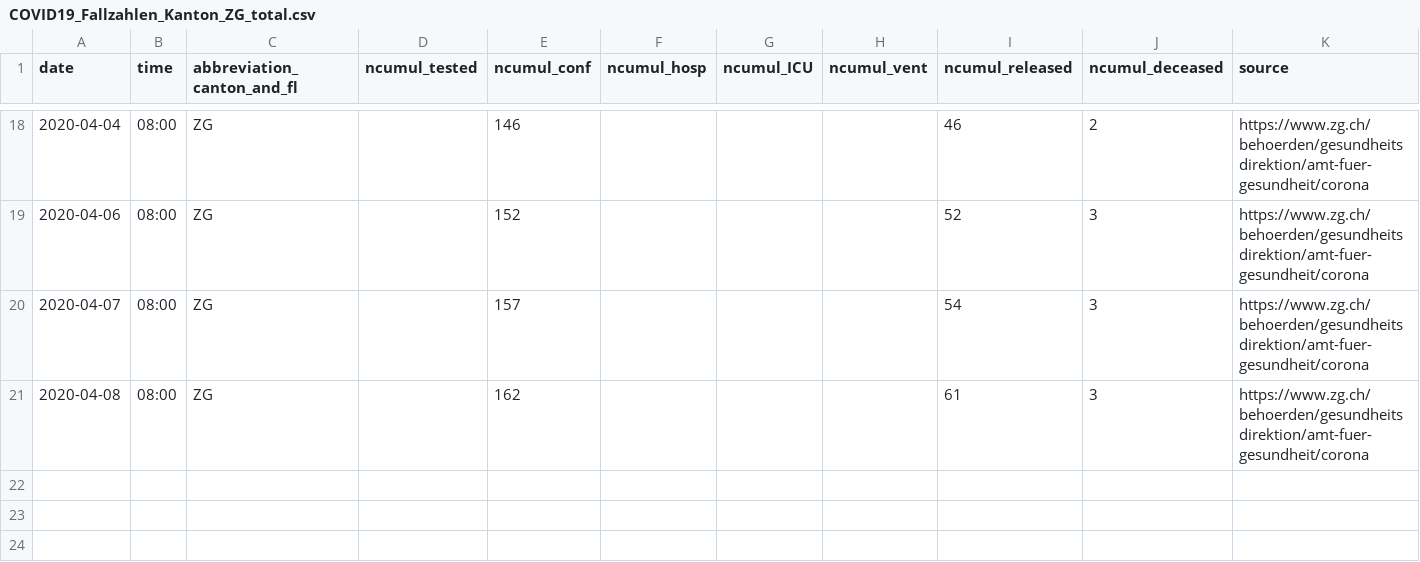
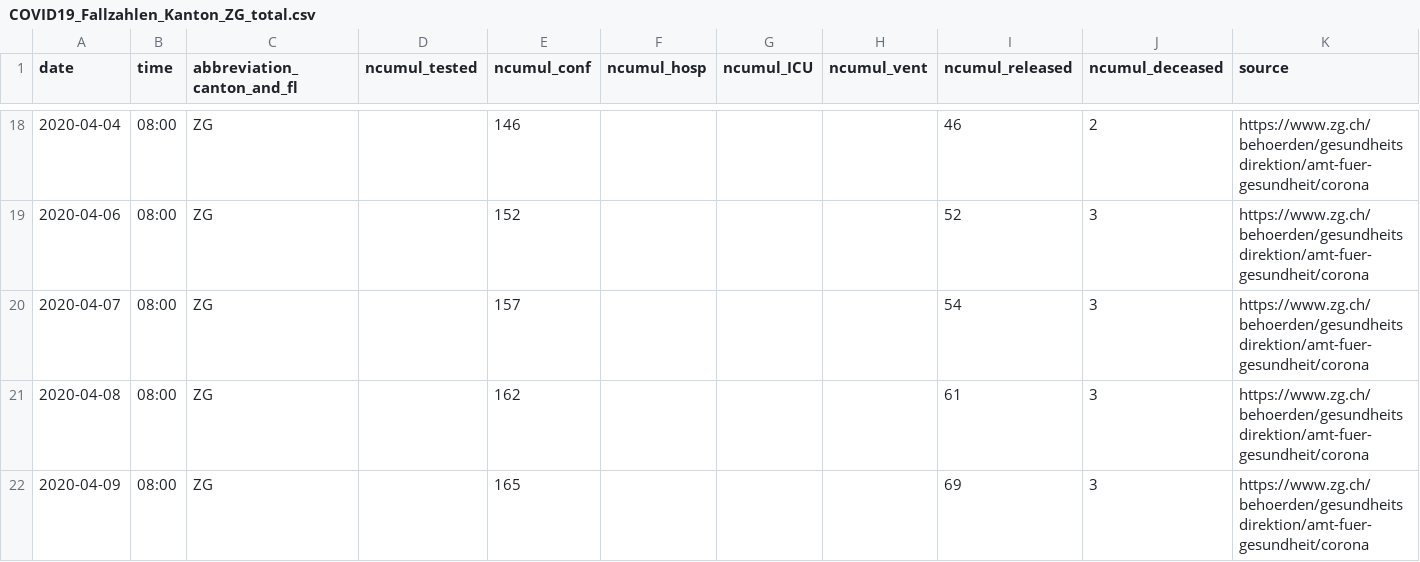
Before and after one commit to cclauss/covid_19, a CSV file: fallzahlen_kanton_total_csv/COVID19_Fallzahlen_Kanton_ZG_total.csv, drawn as a sheet; only a part is shown, gaps mark what is left out; the diff names each change by its address in the sheet, - before the commit and + after, or states it on an @@ line.

```diff
--- a/fallzahlen_kanton_total_csv/COVID19_Fallzahlen_Kanton_ZG_total.csv
+++ b/fallzahlen_kanton_total_csv/COVID19_Fallzahlen_Kanton_ZG_total.csv
+row 22: 2020-04-09 | 08:00 | ZG |  | 165 |  |  |  | 69 | 3 | https://www.zg.ch/behoerden/gesundheitsdirektion/amt-fuer-gesundheit/corona
```
